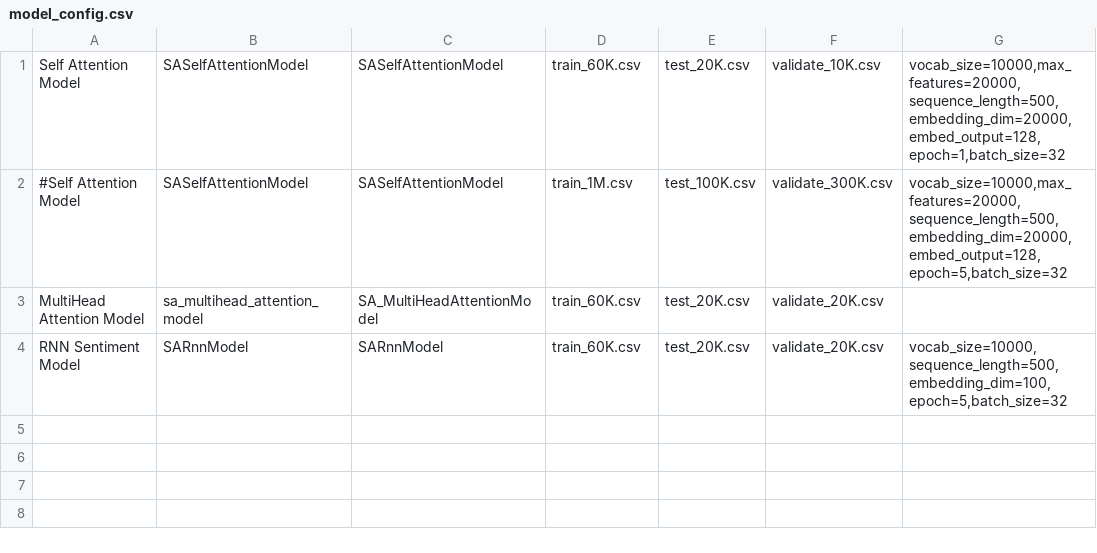
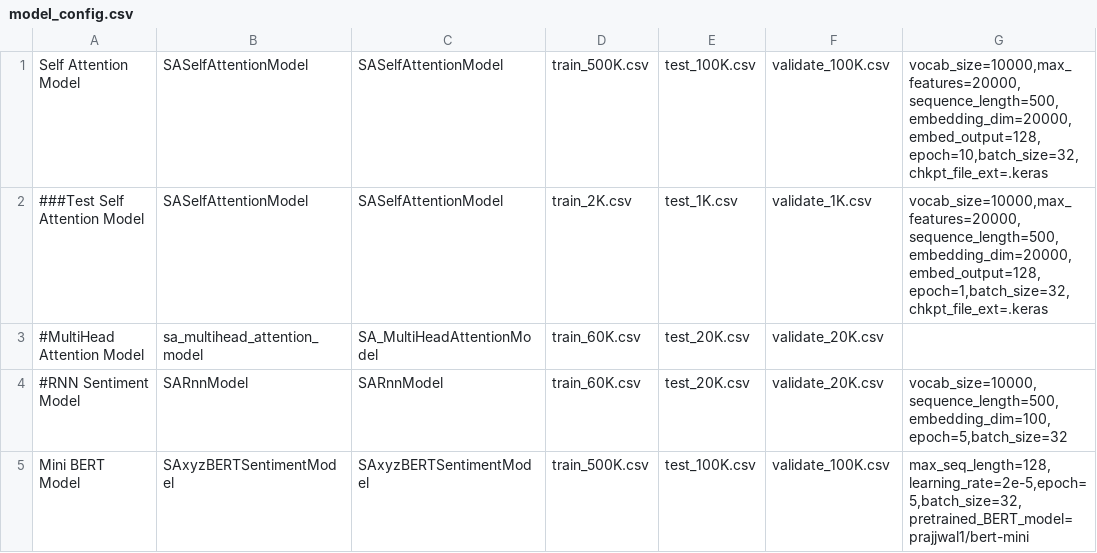
Before and after one commit to tmsprks/IE7500-GroupProject, a CSV file: config/model_config.csv, drawn as a sheet.

Commit message:
Added SAxyzBERTSentimentModel to support HF pretrained BERT model, retrained SASelfAttention & SAxyzBERTSentimentModel using training 500K, testing 100K and validation 100K. Added demo app, SA-NLP-demo.py to showcase on-demand model inferencing.  Update config/gen_data_info.csv to include train 1M, test 100K, validation 300K. Addedd support for first character comment in gen_data_config.csv

```diff
--- a/config/model_config.csv
+++ b/config/model_config.csv
@@ -1,4 +1,5 @@
-Self Attention Model,SASelfAttentionModel,SASelfAttentionModel,train_60K.csv,test_20K.csv,validate_10K.csv,"vocab_size=10000,max_features=20000,sequence_length=500,embedding_dim=20000,embed_output=128,epoch=1,batch_size=32"
-#Self Attention Model,SASelfAttentionModel,SASelfAttentionModel,train_1M.csv,test_100K.csv,validate_300K.csv,"vocab_size=10000,max_features=20000,sequence_length=500,embedding_dim=20000,embed_output=128,epoch=5,batch_size=32"
-MultiHead Attention Model,sa_multihead_attention_model,SA_MultiHeadAttentionModel,train_60K.csv,test_20K.csv,validate_20K.csv
-RNN Sentiment Model,SARnnModel,SARnnModel,train_60K.csv,test_20K.csv,validate_20K.csv,"vocab_size=10000,sequence_length=500,embedding_dim=100,epoch=5,batch_size=32"
+Self Attention Model,SASelfAttentionModel,SASelfAttentionModel,train_500K.csv,test_100K.csv,validate_100K.csv,"vocab_size=10000,max_features=20000,sequence_length=500,embedding_dim=20000,embed_output=128,epoch=10,batch_size=32,chkpt_file_ext=.keras"
+###Test Self Attention Model,SASelfAttentionModel,SASelfAttentionModel,train_2K.csv,test_1K.csv,validate_1K.csv,"vocab_size=10000,max_features=20000,sequence_length=500,embedding_dim=20000,embed_output=128,epoch=1,batch_size=32,chkpt_file_ext=.keras"
+#MultiHead Attention Model,sa_multihead_attention_model,SA_MultiHeadAttentionModel,train_60K.csv,test_20K.csv,validate_20K.csv
+#RNN Sentiment Model,SARnnModel,SARnnModel,train_60K.csv,test_20K.csv,validate_20K.csv,"vocab_size=10000,sequence_length=500,embedding_dim=100,epoch=5,batch_size=32"
+Mini BERT Model,SAxyzBERTSentimentModel,SAxyzBERTSentimentModel,train_500K.csv,test_100K.csv,validate_100K.csv,"max_seq_length=128,learning_rate=2e-5,epoch=5,batch_size=32,pretrained_BERT_model=prajjwal1/bert-mini"
```
Also changed, not shown: config/gen_data_info.csv, 24 other files.
